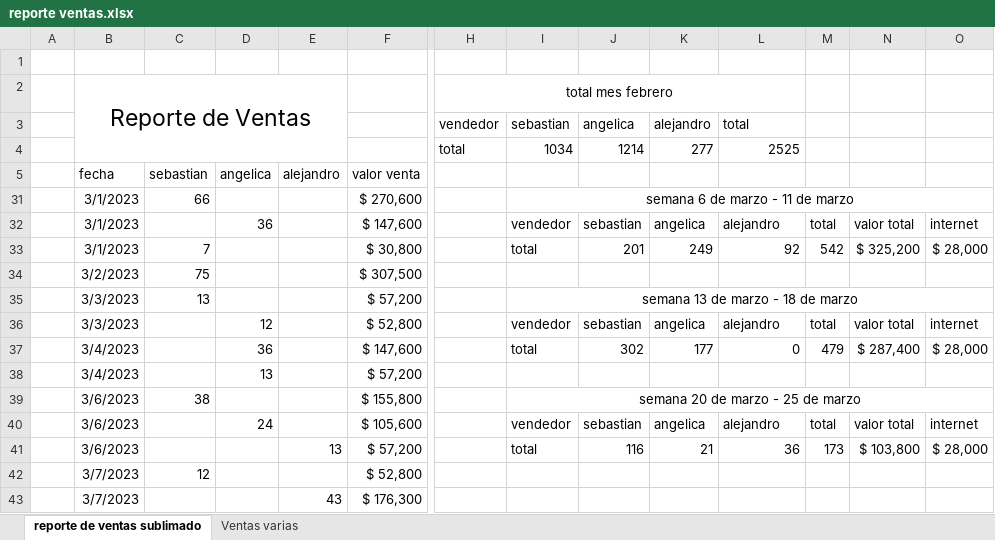
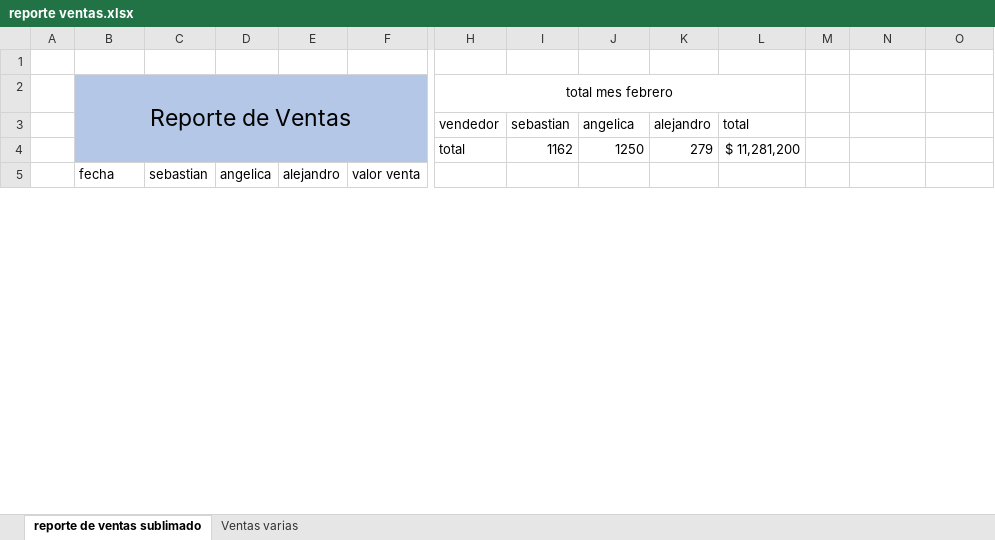
Before and after one commit to sebastia9330/repositorio-personal-2022-2023, an Excel workbook: reporte ventas.xlsx, sheet reporte de ventas sublimado, drawn as a sheet; only a part is shown, gaps mark what is left out; values as stored, in another font and other column widths than the file's, no borders; charts and pictures and table styles not drawn; removed rows and columns are numbered as before the commit, all else as after; rows hold the shown columns only; the diff covers the shown part only; the diff names each change by its address in the sheet, - before the commit and + after, or states it on an @@ line.

Commit message:
reporte and caracol

```diff
--- a/reporte ventas.xlsx (sheet reporte de ventas sublimado)
+++ b/reporte ventas.xlsx (sheet reporte de ventas sublimado)
-B2:F3 fill: none
+B2:F3 fill: #B4C7E7
-B2:E4 merged
+B2:F4 merged
-row 4:  |  |  |  |  |  | total | 1034 | 1214 | 277 | 2525
+row 4:  |  |  |  |  |  | total | 1162 | 1250 | 279 | $ 11,281,200
@@ row 31 hidden:  | 3/1/2023 | 66 |  |  | $ 270,600 |  | semana 6 de marzo - 11 de marzo @@
@@ row 32 hidden:  | 3/1/2023 |  | 36 |  | $ 147,600 |  | vendedor | sebastian | angelica | alejandro | total | valor total | internet @@
@@ row 33 hidden:  | 3/1/2023 | 7 |  |  | $ 30,800 |  | total | 201 | 249 | 92 | 542 | $ 325,200 | $ 28,000 @@
@@ row 34 hidden:  | 3/2/2023 | 75 |  |  | $ 307,500 @@
@@ row 35 hidden:  | 3/3/2023 | 13 |  |  | $ 57,200 |  | semana 13 de marzo - 18 de marzo @@
@@ row 36 hidden:  | 3/3/2023 |  | 12 |  | $ 52,800 |  | vendedor | sebastian | angelica | alejandro | total | valor total | internet @@
@@ row 37 hidden:  | 3/4/2023 |  | 36 |  | $ 147,600 |  | total | 302 | 177 | 0 | 479 | $ 287,400 | $ 28,000 @@
@@ row 38 hidden:  | 3/4/2023 |  | 13 |  | $ 57,200 @@
@@ row 39 hidden:  | 3/6/2023 | 38 |  |  | $ 155,800 |  | semana 20 de marzo - 25 de marzo @@
@@ row 40 hidden:  | 3/6/2023 |  | 24 |  | $ 105,600 |  | vendedor | sebastian | angelica | alejandro | total | valor total | internet @@
@@ row 41 hidden:  | 3/6/2023 |  |  | 13 | $ 57,200 |  | total | 116 | 21 | 36 | 173 | $ 103,800 | $ 28,000 @@
@@ row 42 hidden:  | 3/7/2023 | 12 |  |  | $ 52,800 @@
-row 43:  | 3/7/2023 |  |  | 43 | $ 176,300
```
Also changed, not shown: 4 added rows, 4 removed rows and 35 hidden or unhidden rows elsewhere in this sheet, hidden cells, charts or pictures, 1 other file.
